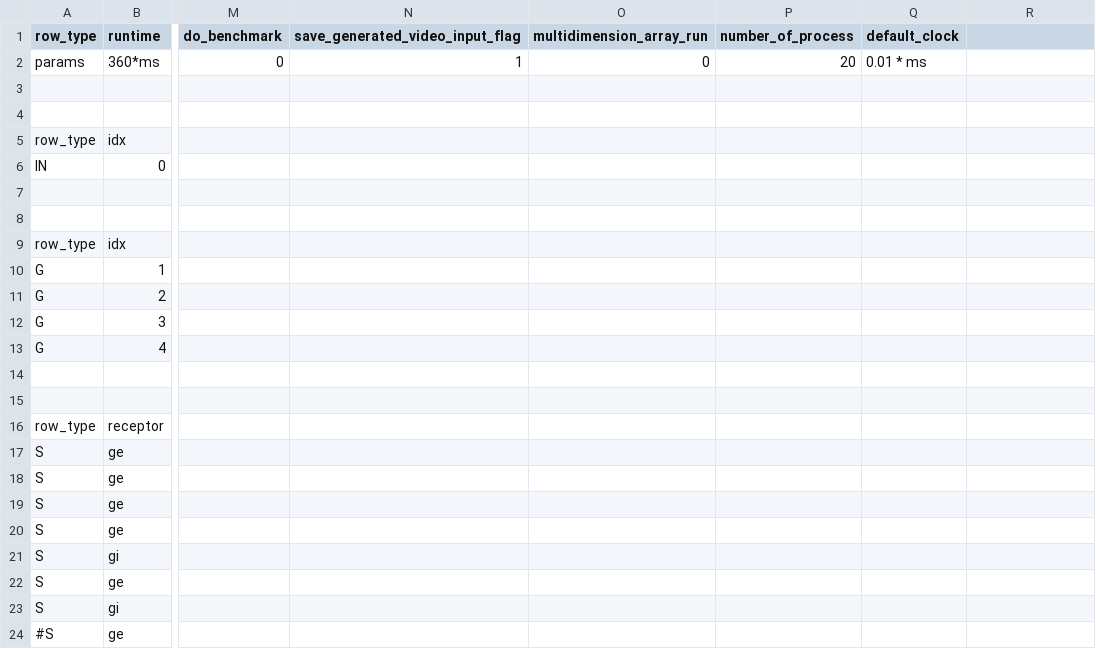
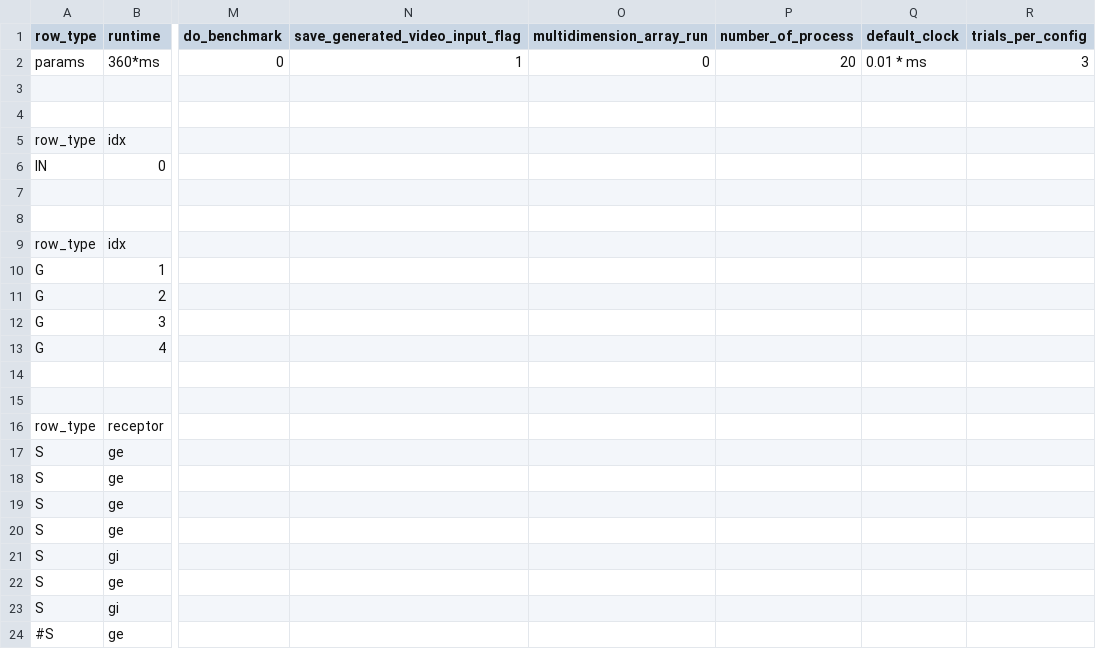
Before and after one commit to VisualNeuroscience-UH/CxSystem, a CSV file: config_files/Burbank_config.csv, drawn as a sheet; only a part is shown, gaps mark what is left out; the diff names each change by its address in the sheet, - before the commit and + after, or states it on an @@ line.

Commit message:
Minor fix in array_run metadata

```diff
--- a/config_files/Burbank_config.csv
+++ b/config_files/Burbank_config.csv
-R1: (empty)
+R1: trials_per_config
-R2 (trials_per_config): (empty)
+R2 (trials_per_config): 3
```
Also changed, not shown: 1 other file.
